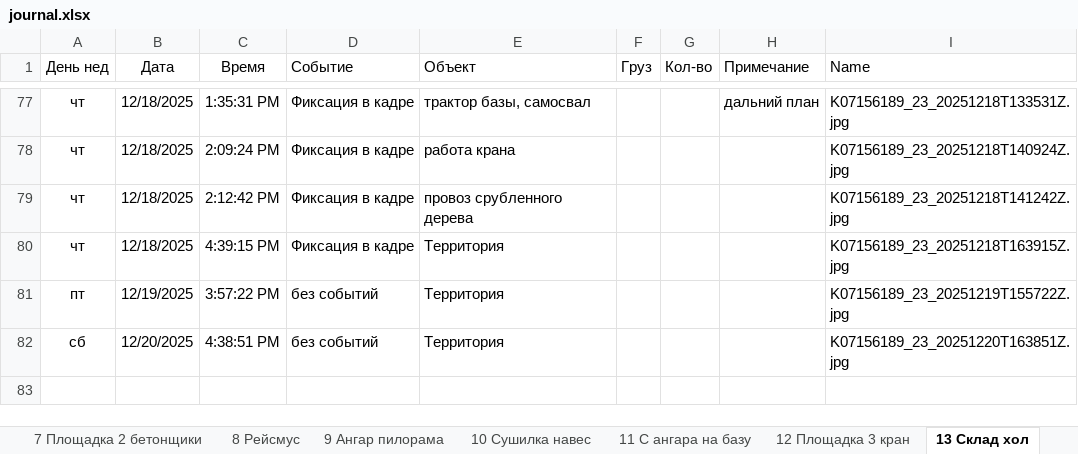
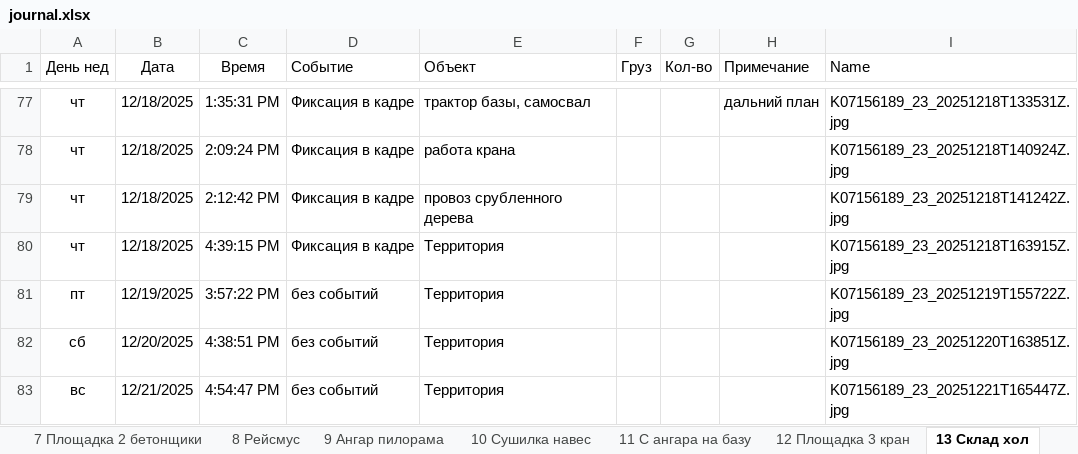
Before and after one commit to lartar02-cloud/asddd, an Excel workbook: journal.xlsx, sheet 13 Склад хол, drawn as a sheet; only a part is shown, gaps mark what is left out; values as stored, in another font and other column widths than the file's, no borders; conditional formats and table styles not drawn; the diff names each change by its address in the sheet, - before the commit and + after, or states it on an @@ line.

```diff
--- a/journal.xlsx (sheet 13 Склад хол)
+++ b/journal.xlsx (sheet 13 Склад хол)
+row 83: вс | 12/21/2025 | 4:54:47 PM | без событий | Территория |  |  |  | K07156189_23_20251221T165447Z.jpg
```
Also changed, not shown: sheet Стороний грузовой транспорт, sheet 9 Ангар пилорама, sheet 6 Площадка 1 общага, sheet 3 Въезд на базу, sheet 4 Крыльцо офиса, sheet 12 Площадка 3 кран, 7 more sheets, hidden cells, 15 other files.
